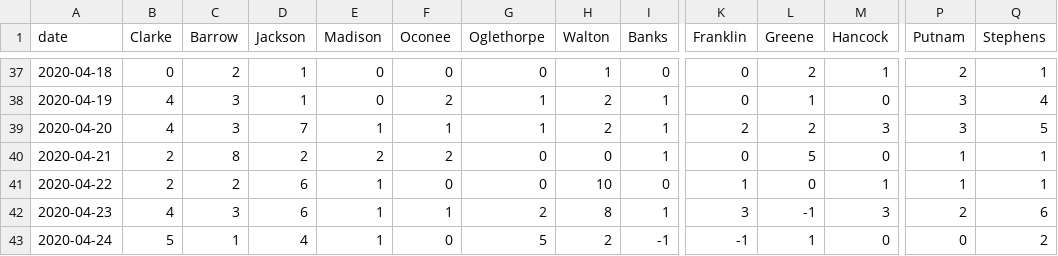
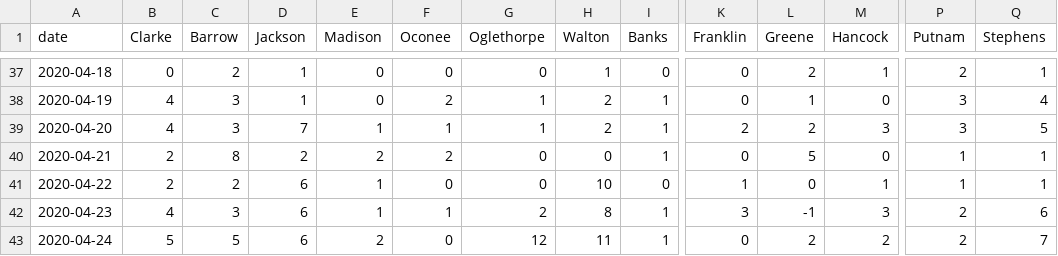
Before and after one commit to ingels11/COVID19_ACC_Model, a CSV file: Athens_and_surrounding/Data/primSecNewCasesDaily.csv, drawn as a sheet; only a part is shown, gaps mark what is left out; the diff names each change by its address in the sheet, - before the commit and + after, or states it on an @@ line.

```diff
--- a/Athens_and_surrounding/Data/primSecNewCasesDaily.csv
+++ b/Athens_and_surrounding/Data/primSecNewCasesDaily.csv
-C43 (Barrow): 1
+C43 (Barrow): 5
-D43 (Jackson): 4
+D43 (Jackson): 6
-E43 (Madison): 1
+E43 (Madison): 2
-G43 (Oglethorpe): 5
+G43 (Oglethorpe): 12
-H43 (Walton): 2
+H43 (Walton): 11
-I43 (Banks): -1
+I43 (Banks): 1
-K43 (Franklin): -1
+K43 (Franklin): 0
-L43 (Greene): 1
+L43 (Greene): 2
-M43 (Hancock): 0
+M43 (Hancock): 2
-P43 (Putnam): 0
+P43 (Putnam): 2
-Q43 (Stephens): 2
+Q43 (Stephens): 7
```
Also changed, not shown: Athens_and_surrounding/Data/primary and secondary counties cases.csv, 1 other file.
